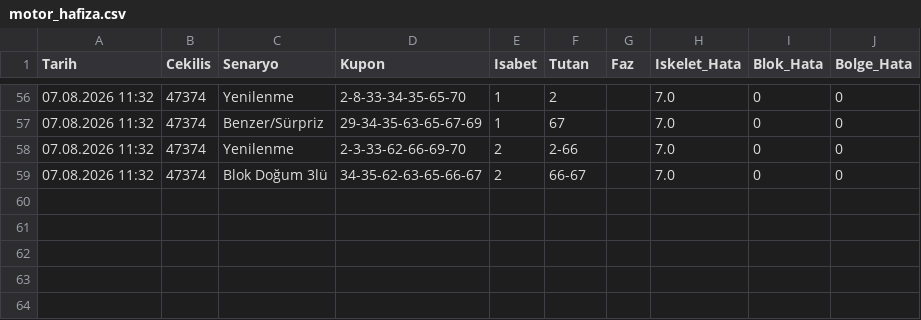
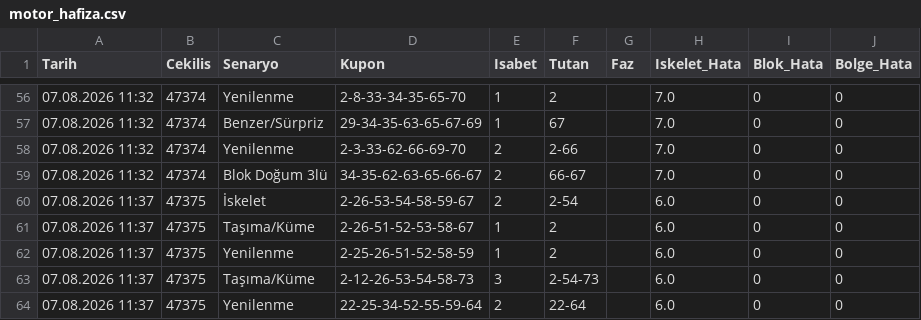
Before and after one commit to gozlekakif-alt/hizli-on-analiz-motoru, a CSV file: motor_hafiza.csv, drawn as a sheet; only a part is shown, gaps mark what is left out; the diff names each change by its address in the sheet, - before the commit and + after, or states it on an @@ line.

Commit message:
V17 motor hafızası güncellendi

```diff
--- a/motor_hafiza.csv
+++ b/motor_hafiza.csv
+row 60: 07.08.2026 11:37 | 47375 | İskelet | 2-26-53-54-58-59-67 | 2 | 2-54 |  | 6.0 | 0 | 0
+row 61: 07.08.2026 11:37 | 47375 | Taşıma/Küme | 2-26-51-52-53-58-67 | 1 | 2 |  | 6.0 | 0 | 0
+row 62: 07.08.2026 11:37 | 47375 | Yenilenme | 2-25-26-51-52-58-59 | 1 | 2 |  | 6.0 | 0 | 0
+row 63: 07.08.2026 11:37 | 47375 | Taşıma/Küme | 2-12-26-53-54-58-73 | 3 | 2-54-73 |  | 6.0 | 0 | 0
+row 64: 07.08.2026 11:37 | 47375 | Yenilenme | 22-25-34-52-55-59-64 | 2 | 22-64 |  | 6.0 | 0 | 0
```
